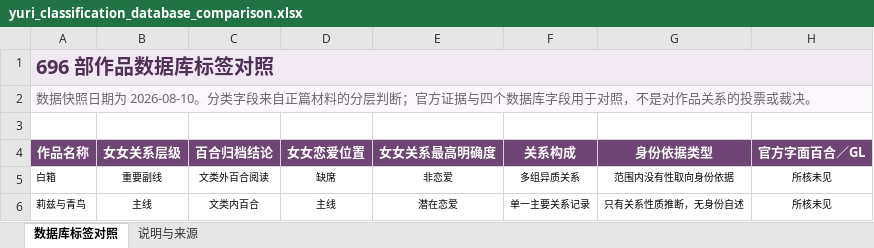
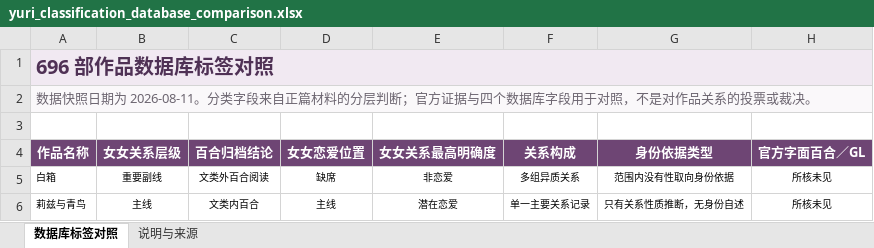
Before and after one commit to L-M-Sherlock/yuri-classification-archive, an Excel workbook: data/yuri_classification_database_comparison.xlsx, sheet 数据库标签对照, drawn as a sheet; only a part is shown; values as stored, in another font and other column widths than the file's, no borders; conditional formats and table styles not drawn; the diff names each change by its address in the sheet, - before the commit and + after, or states it on an @@ line.

```diff
--- a/data/yuri_classification_database_comparison.xlsx (sheet 数据库标签对照)
+++ b/data/yuri_classification_database_comparison.xlsx (sheet 数据库标签对照)
-A2 (作品名称): …日期为 2026-08-10。分类字…
+A2 (作品名称): …日期为 2026-08-11。分类字…
```
Also changed, not shown: sheet 说明与来源, data/yuri_classification_views.xlsx, 12 other files.
